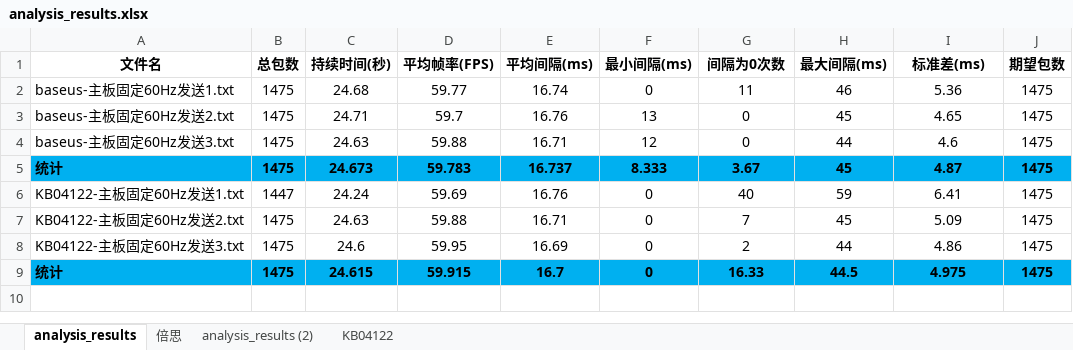
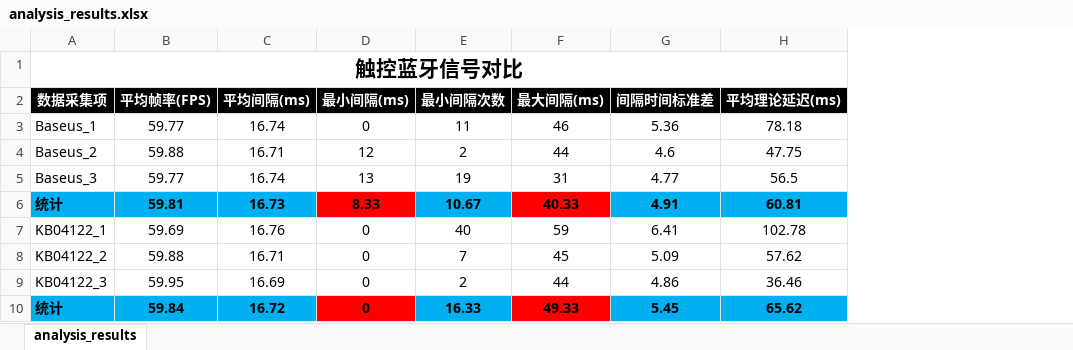
Before and after one commit to sleepinghank/example, an Excel workbook: python/touch_optimize/captuer_data/bt_interval/result/analysis_results.xlsx, sheet analysis_results, drawn as a sheet; values as stored, in another font and other column widths than the file's, no borders; removed rows and columns are numbered as before the commit, all else as after; the diff names each change by its address in the sheet, - before the commit and + after, or states it on an @@ line.

```diff
--- a/python/touch_optimize/captuer_data/bt_interval/result/analysis_results.xlsx (sheet analysis_results)
+++ b/python/touch_optimize/captuer_data/bt_interval/result/analysis_results.xlsx (sheet analysis_results)
-sheet tab: 倍思
-sheet tab: analysis_results (2)
-sheet tab: KB04122
-column A (文件名), row 2: baseus-主板固定60Hz发送1.txt; row 4: baseus-主板固定60Hz发送3.txt; rows 6-8: KB04122-主板固定60Hz发送1.txt | KB04122-主板固定60Hz发送2.txt | KB04122-主板固定60Hz发送3.txt
-column B (总包数), row 2: 1475; row 4: 1475; rows 6-8: 1447 | 1475 | 1475
-column C (持续时间(秒)), row 2: 24.68; row 4: 24.63; rows 6-8: 24.24 | 24.63 | 24.6
+column A (数据采集项), rows 3-4: Baseus_1 | Baseus_2; rows 7-9: KB04122_1 | KB04122_2 | KB04122_3
-column J (期望包数), row 2: 1475; row 4: 1475; rows 6-8: all 1475
+column H (平均理论延迟(ms)), rows 3-4: 78.18 | 47.75; rows 7-9: 102.78 | 57.62 | 36.46
+row 1: 触控蓝牙信号对比
@@ B2:G2 fill: none → #000000, text colour: black → #FFFFFF @@
-E2: 间隔为0次数
+E2: 最小间隔次数
-G2: 标准差(ms)
+G2: 间隔时间标准差
-row 3: baseus-主板固定60Hz发送2.txt | 1475 | 24.71 | 59.7 | 16.76 | 13 | 0 | 45 | 4.65 | 1475
-E4 (最小间隔次数): 0
+E4 (最小间隔次数): 2
-row 5: 统计 | 1475 | 24.673 | 59.783 | 16.737 | 8.333 | 3.67 | 45 | 4.87 | 1475
+row 5: Baseus_3 | 59.77 | 16.74 | 13 | 19 | 31 | 4.77 | 56.5
+row 6: 统计 | 59.81 | 16.73 | 8.33 | 10.67 | 40.33 | 4.91 | 60.81
-row 9: 统计 | 1475 | 24.615 | 59.915 | 16.7 | 0 | 16.33 | 44.5 | 4.975 | 1475
+row 10: 统计 | 59.84 | 16.72 | 0 | 16.33 | 49.33 | 5.45 | 65.62
```
Also changed, not shown: charts or pictures, 39 other files.
